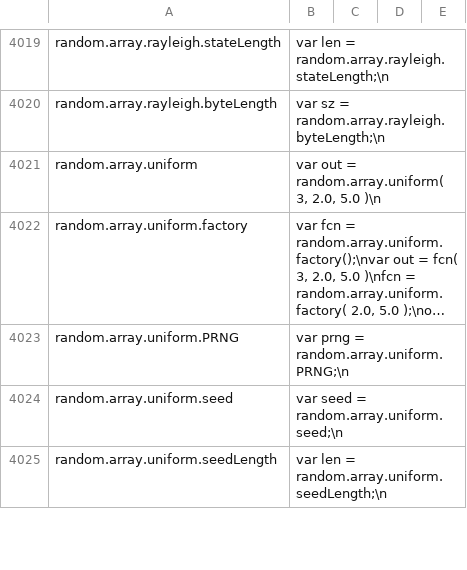
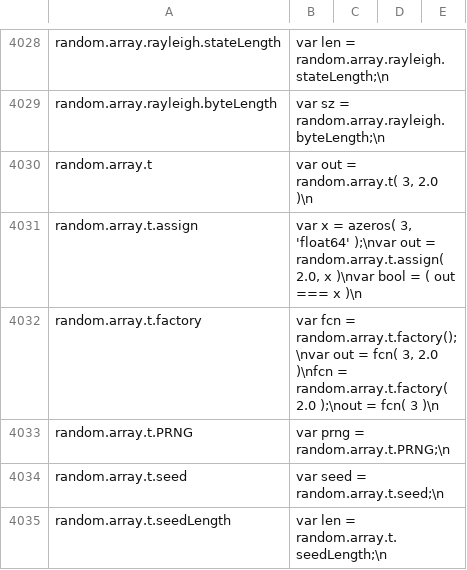
Before and after one commit to stdlib-js/repl-code-blocks, a CSV file: data/data.csv, drawn as a sheet; only a part is shown, gaps mark what is left out; the shorter side is filled out with more unchanged rows; long unchanged cells end in …; the diff covers the shown part only.

```diff
--- a/data/data.csv
+++ b/data/data.csv
@@ -4020 +4029,7 @@ random.array.rayleigh.stateLength,"var len = random.array.rayleigh.stateLength;\
 random.array.rayleigh.byteLength,"var sz = random.array.rayleigh.byteLength;\n"
+random.array.t,"var out = random.array.t( 3, 2.0 )\n"
+random.array.t.assign,"var x = azeros( 3, 'float64' );\nvar out = random.array.t.assign( 2.0, x )\nvar bool = ( out === x )\n"
+random.array.t.factory,"var fcn = random.array.t.factory();\nvar out = fcn( 3, 2.0 )\nfcn = random.array.t.factory( 2.0 );\nout = fcn( 3 )\n"
+random.array.t.PRNG,"var prng = random.array.t.PRNG;\n"
+random.array.t.seed,"var seed = random.array.t.seed;\n"
+random.array.t.seedLength,"var len = random.array.t.seedLength;\n"
```
Also changed, not shown: 13 added rows elsewhere in this file, 4 other files.
